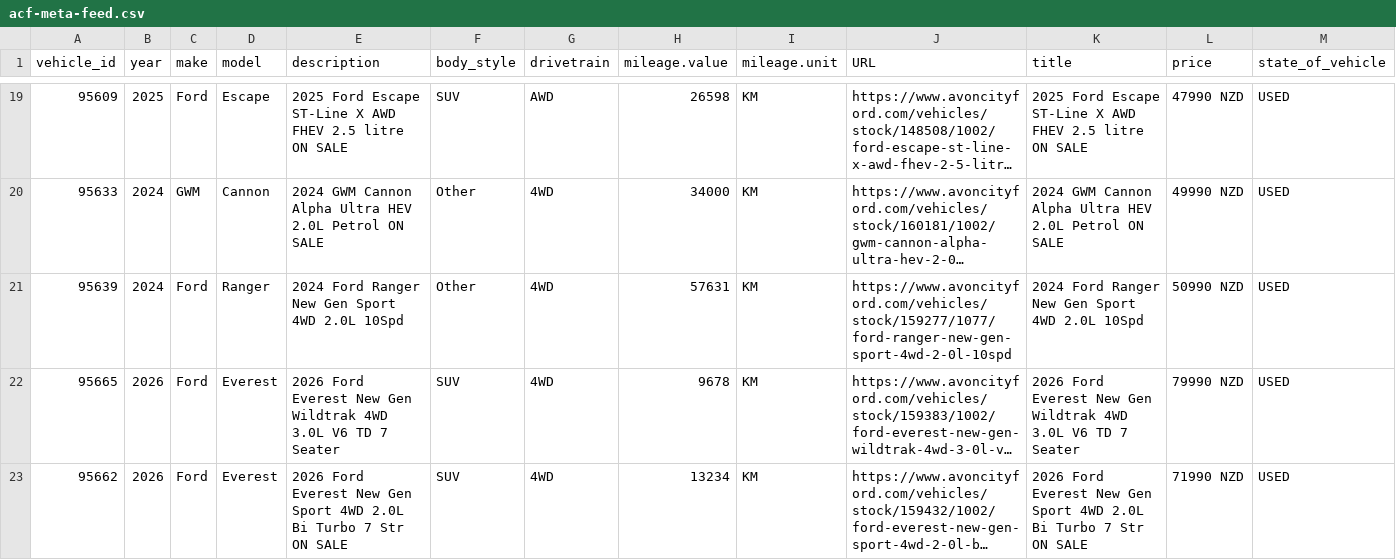
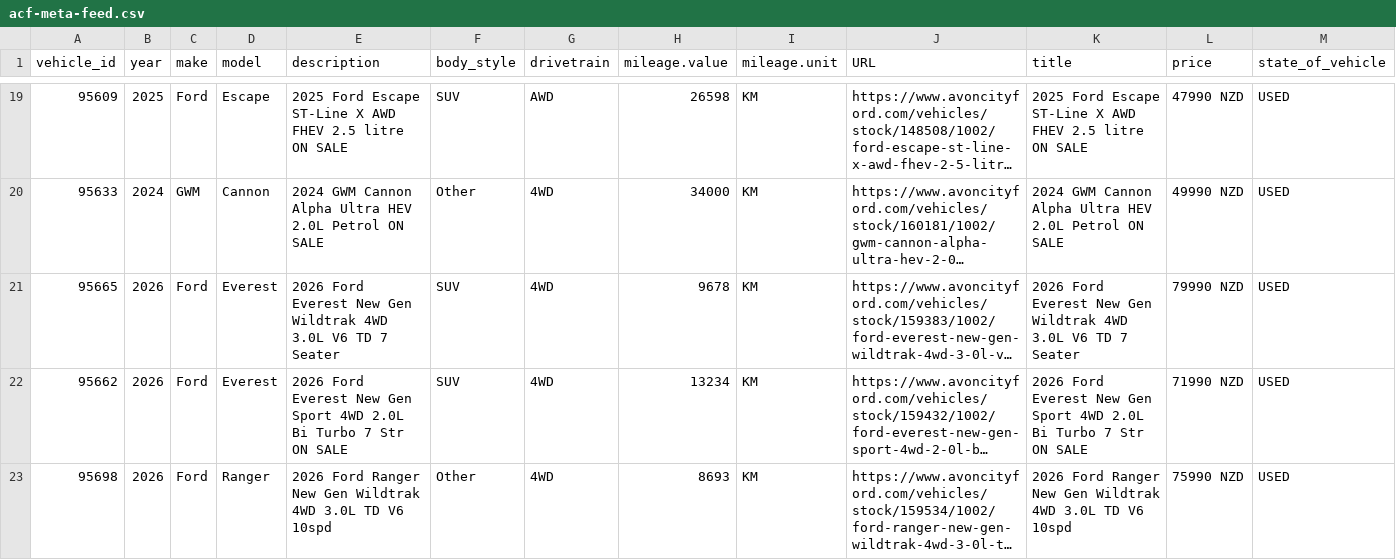
Before and after one commit to AshAcf/acf-meta-feed, a CSV file: public/acf-meta-feed.csv, drawn as a sheet; only a part is shown, gaps mark what is left out; the shorter side is filled out with more unchanged rows; long unchanged cells end in …; rows hold the shown columns only; the diff names each change by its address in the sheet, - before the commit and + after, or states it on an @@ line.

```diff
--- a/public/acf-meta-feed.csv
+++ b/public/acf-meta-feed.csv
-row 21: 95639 | 2024 | Ford | Ranger | 2024 Ford Ranger New Gen Sport 4WD 2.0L 10Spd | Other | 4WD | 57631 | KM | https://www.avoncityford.com/vehicles/stock/159277/1077/ford-ranger-new-gen-sport-4wd-2-0l-10spd | 2024 Ford Ranger New Gen Sport 4WD 2.0L 10Spd | 50990 NZD | USED
```
Also changed, not shown: public/yard-1684-used.csv, 6 other files.
